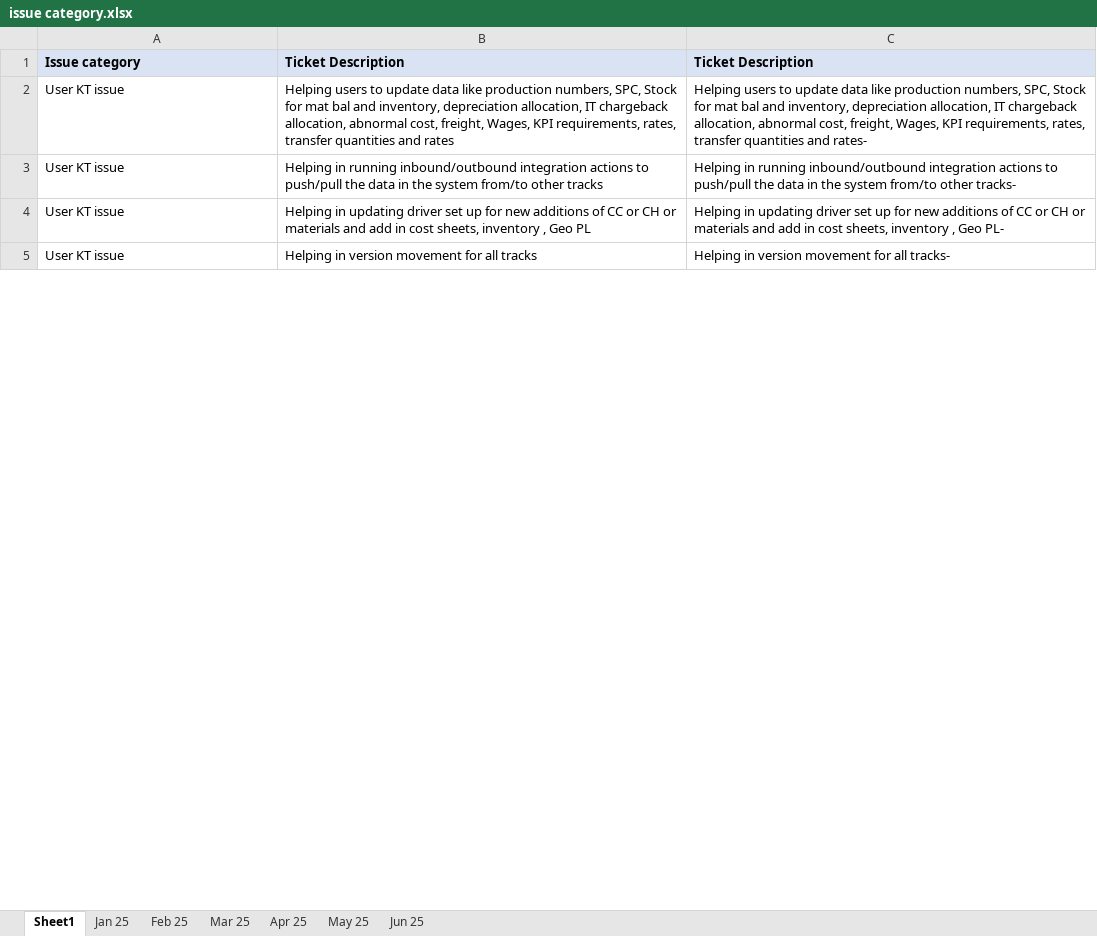
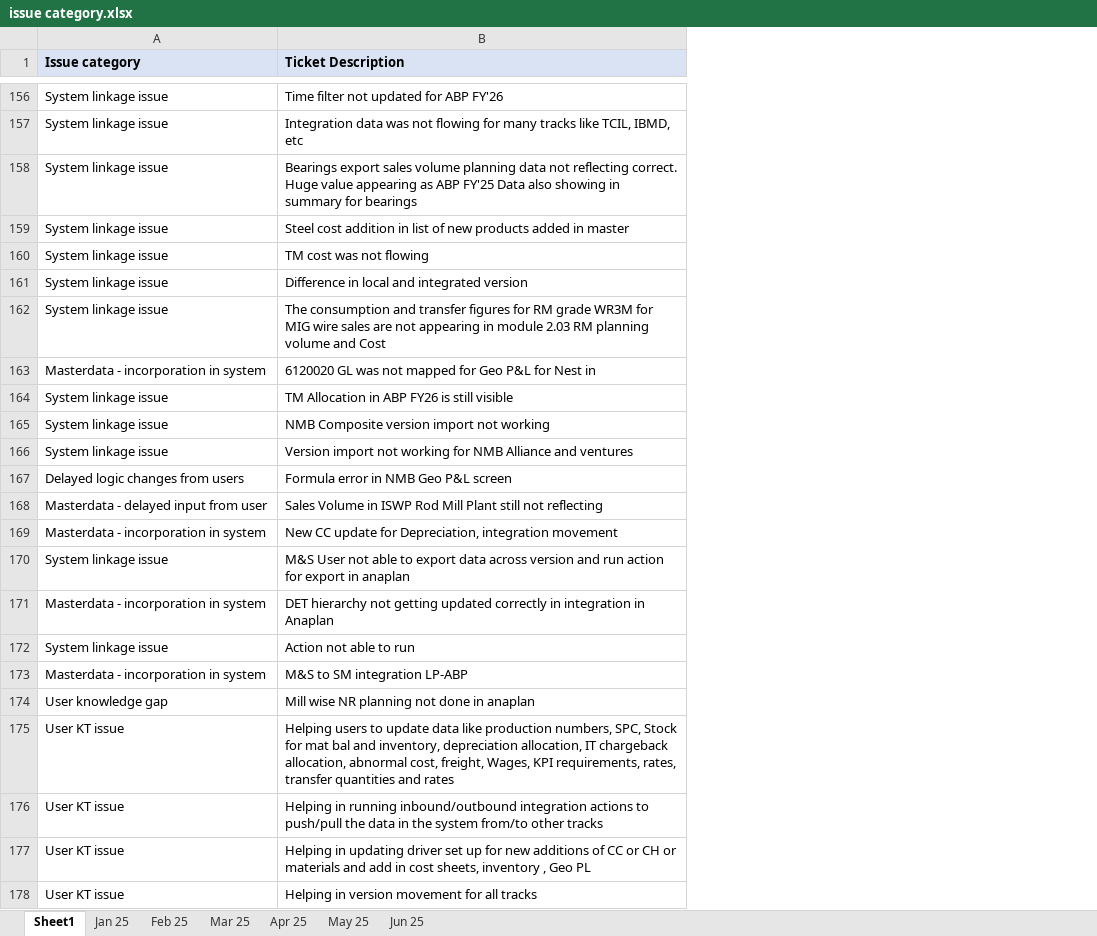
Before and after one commit to daljeetkaurJohar/ticket-ai, an Excel workbook: data/issue category.xlsx, sheet Sheet1, drawn as a sheet; only a part is shown, gaps mark what is left out; values as stored, in another font and other column widths than the file's, no borders; removed rows and columns are numbered as before the commit, all else as after; the diff covers the shown part only; the diff names each change by its address in the sheet, - before the commit and + after, or states it on an @@ line.

```diff
--- a/data/issue category.xlsx (sheet Sheet1)
+++ b/data/issue category.xlsx (sheet Sheet1)
-column C (Ticket Description), rows 2-5: Helping users to update data like production numbers, SPC, Stock for mat bal and inventory, depreciation allocation, IT chargeback allocation, abnormal cost, freight, Wages, KPI requirements, rates, transfer quantities and rates- | Helping in running inbound/outbound integration actions to push/pull the data in the system from/to other tracks- | Helping in updating driver set up for new additions of CC or CH or materials and add in cost sheets, inventory , Geo PL- | Helping in version movement for all tracks-
+row 156: System linkage issue | Time filter not updated for ABP FY'26
+row 157: System linkage issue | Integration data was not flowing for many tracks like TCIL, IBMD, etc
+row 158: System linkage issue | Bearings export sales volume planning data not reflecting correct. Huge value appearing as ABP FY'25 Data also showing in summary for bearings
+row 159: System linkage issue | Steel cost addition in list of new products added in master
+row 160: System linkage issue | TM cost was not flowing
+row 161: System linkage issue | Difference in local and integrated version
+row 162: System linkage issue | The consumption and transfer figures for RM grade WR3M for MIG wire sales are not appearing in module 2.03 RM planning volume and Cost
+row 163: Masterdata - incorporation in system | 6120020 GL was not mapped for Geo P&L for Nest in
+row 164: System linkage issue | TM Allocation in ABP FY26 is still visible
+row 165: System linkage issue | NMB Composite version import not working
+row 166: System linkage issue | Version import not working for NMB Alliance and ventures
+row 167: Delayed logic changes from users | Formula error in NMB Geo P&L screen
+row 168: Masterdata - delayed input from user | Sales Volume in ISWP Rod Mill Plant still not reflecting
+row 169: Masterdata - incorporation in system | New CC update for Depreciation, integration movement
+row 170: System linkage issue | M&S User not able to export data across version and run action for export in anaplan
+row 171: Masterdata - incorporation in system | DET hierarchy not getting updated correctly in integration in Anaplan
+row 172: System linkage issue | Action not able to run
+row 173: Masterdata - incorporation in system | M&S to SM integration LP-ABP
+row 174: User knowledge gap | Mill wise NR planning not done in anaplan
```
Also changed, not shown: 154 added rows elsewhere in this sheet.
